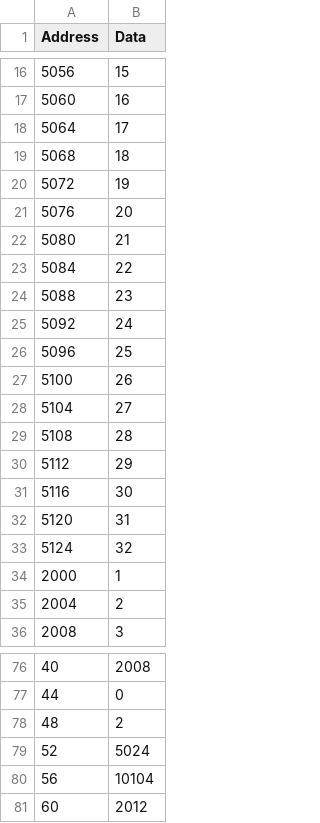
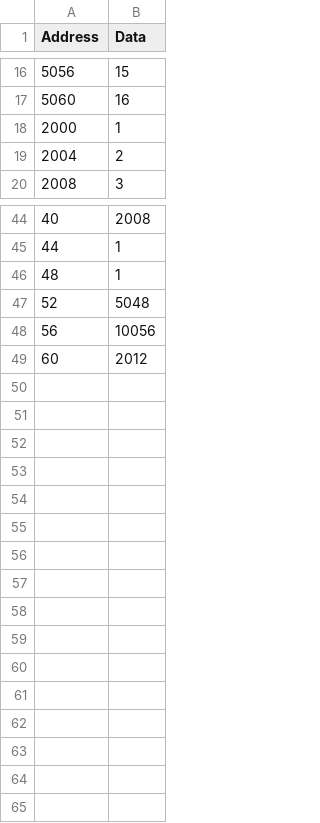
Before and after one commit to mbelda/ESL-CGRA-simulator, a CSV file: mmul_os/memory.csv, drawn as a sheet; only a part is shown, gaps mark what is left out; the diff covers the shown part only.

```diff
--- a/mmul_os/memory.csv
+++ b/mmul_os/memory.csv
@@ -17,18 +17,2 @@ Address,Data
 5060,16
-5064,17
-5068,18
-5072,19
-5076,20
-5080,21
-5084,22
-5088,23
-5092,24
-5096,25
-5100,26
-5104,27
-5108,28
-5112,29
-5116,30
-5120,31
-5124,32
 2000,1
@@ -76,6 +44,6 @@ Address,Data
 40,2008
-44,0
-48,2
-52,5024
-56,10104
+44,1
+48,1
+52,5048
+56,10056
 60,2012
```
Also changed, not shown: 16 removed rows and 6 edited cells elsewhere in this file, mmul_os/instructions.csv, mmul_os/memory_out.csv, 4 other files.
